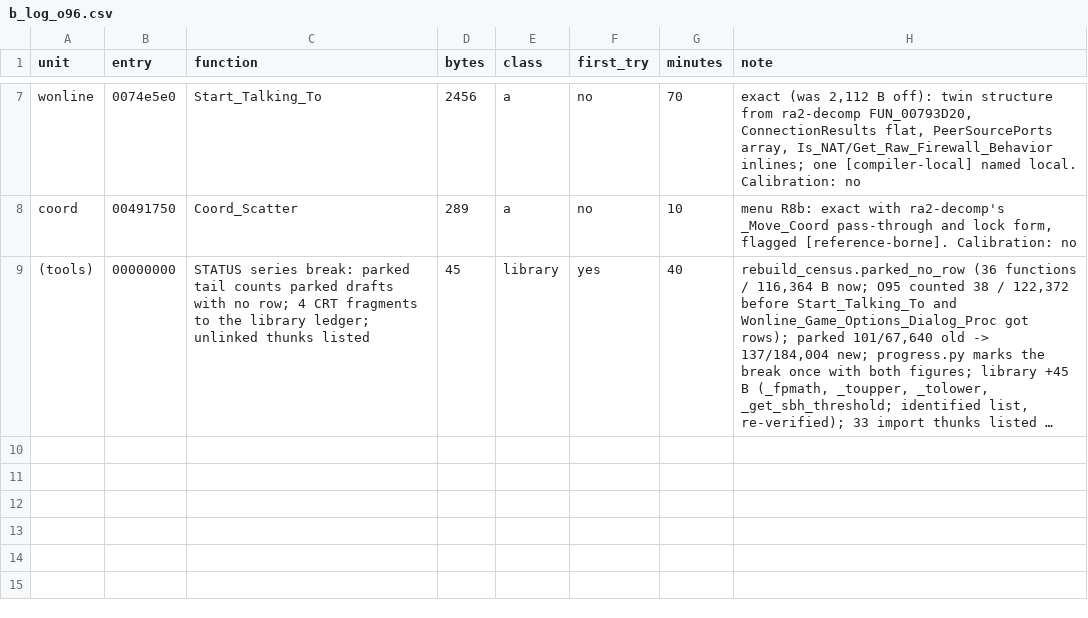
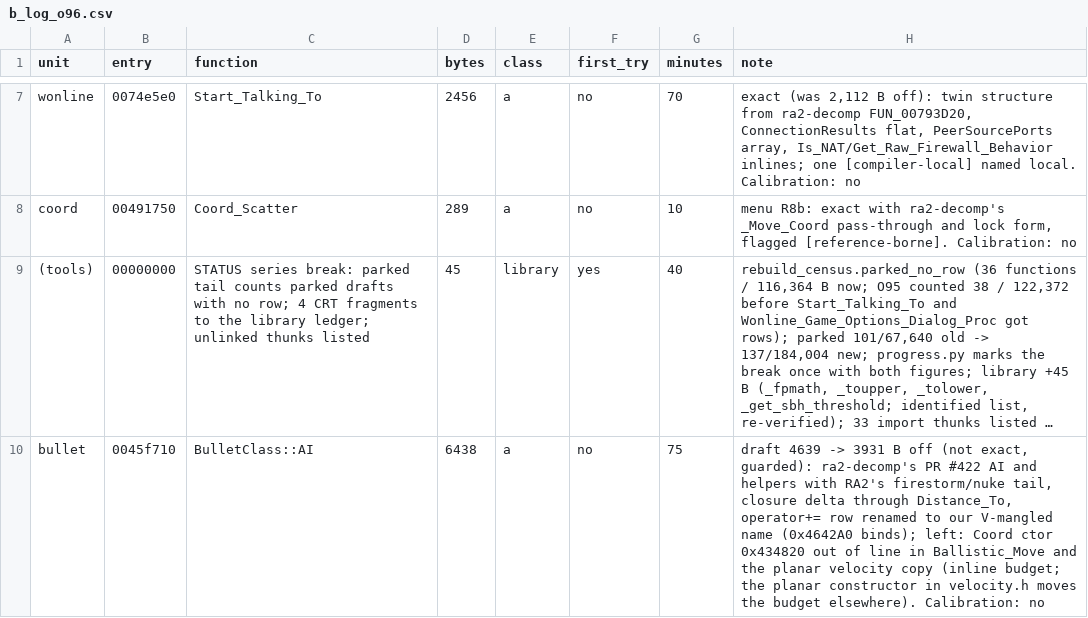
Before and after one commit to meastes/redalert2-decomp, a CSV file: manifests/b_log_o96.csv, drawn as a sheet; only a part is shown, gaps mark what is left out; long unchanged cells end in …; the diff names each change by its address in the sheet, - before the commit and + after, or states it on an @@ line.

```diff
--- a/manifests/b_log_o96.csv
+++ b/manifests/b_log_o96.csv
+row 10: bullet | 0045f710 | BulletClass::AI | 6438 | a | no | 75 | draft 4639 -> 3931 B off (not exact, guarded): ra2-decomp's PR #422 AI and helpers with RA2's firestorm/nuke tail, closure delta through Distance_To, operator+= row renamed to our V-mangled name (0x4642A0 binds); left: Coord ctor 0x434820 out of line in Ballistic_Move and the planar velocity copy (inline budget; the planar constructor in velocity.h moves the budget elsewhere). Calibration: no
```
Also changed, not shown: manifests/b_log_f66.csv, manifests/flex_menu.csv, 40 other files.
